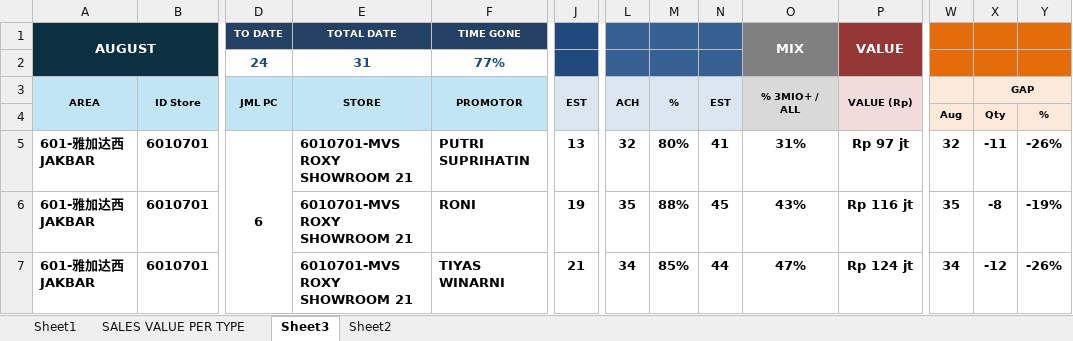
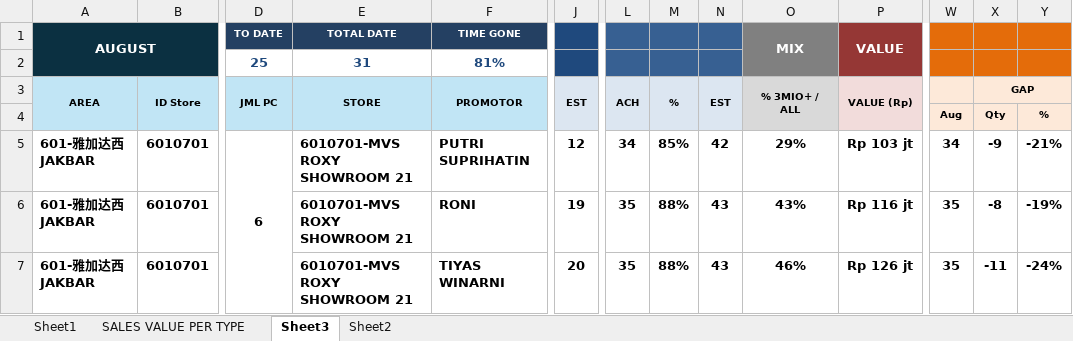
Before and after one commit to vivo-Store-bkj/Store-Performance-Dashboard, an Excel workbook: source/dashboard_data.xlsx, sheet Sheet3, drawn as a sheet; only a part is shown, gaps mark what is left out; values as stored, in another font and other column widths than the file's, no borders; conditional formats not drawn; removed rows and columns are numbered as before the commit, all else as after; rows hold the shown columns only; the diff covers the shown part only; the diff names each change by its address in the sheet, - before the commit and + after, or states it on an @@ line.

```diff
--- a/source/dashboard_data.xlsx (sheet Sheet3)
+++ b/source/dashboard_data.xlsx (sheet Sheet3)
-row 2:  |  | 24 | 31 | 77%
+row 2:  |  | 25 | 31 | 81%
-J5: 13
+J5: 12
-L5: 32
+L5: 34
-M5: 80%
+M5: 85%
-N5: 41
+N5: 42
-O5: 31%
+O5: 29%
-P5: Rp 97 jt
+P5: Rp 103 jt
-W5: 32
+W5: 34
-X5: -11
+X5: -9
-Y5: -26%
+Y5: -21%
-N6: 45
+N6: 43
-J7: 21
+J7: 20
-L7: 34
+L7: 35
-M7: 85%
+M7: 88%
-N7: 44
+N7: 43
-O7: 47%
+O7: 46%
-P7: Rp 124 jt
+P7: Rp 126 jt
-W7: 34
+W7: 35
-X7: -12
+X7: -11
-Y7: -26%
+Y7: -24%
```
Also changed, not shown: 1 added row, 1 removed row, 814 edited cells and merged cells elsewhere in this sheet, sheet Sheet1, sheet SALES VALUE PER TYPE, sheet Sheet2, formulas that keep their value.
